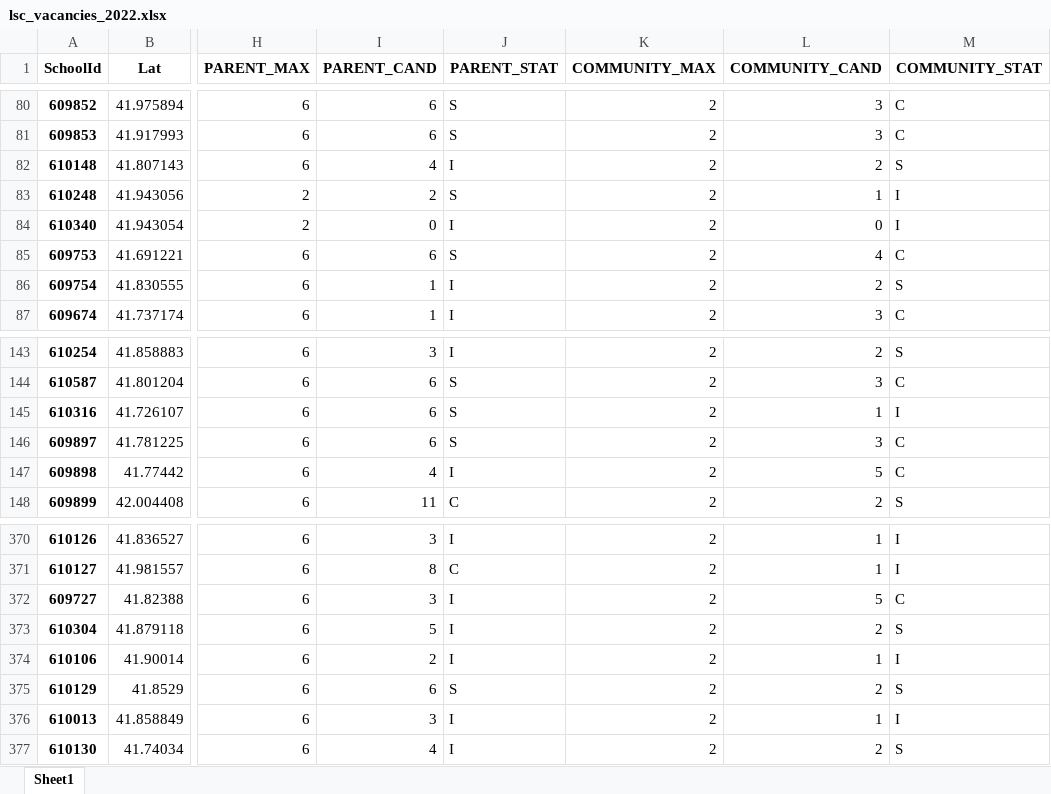
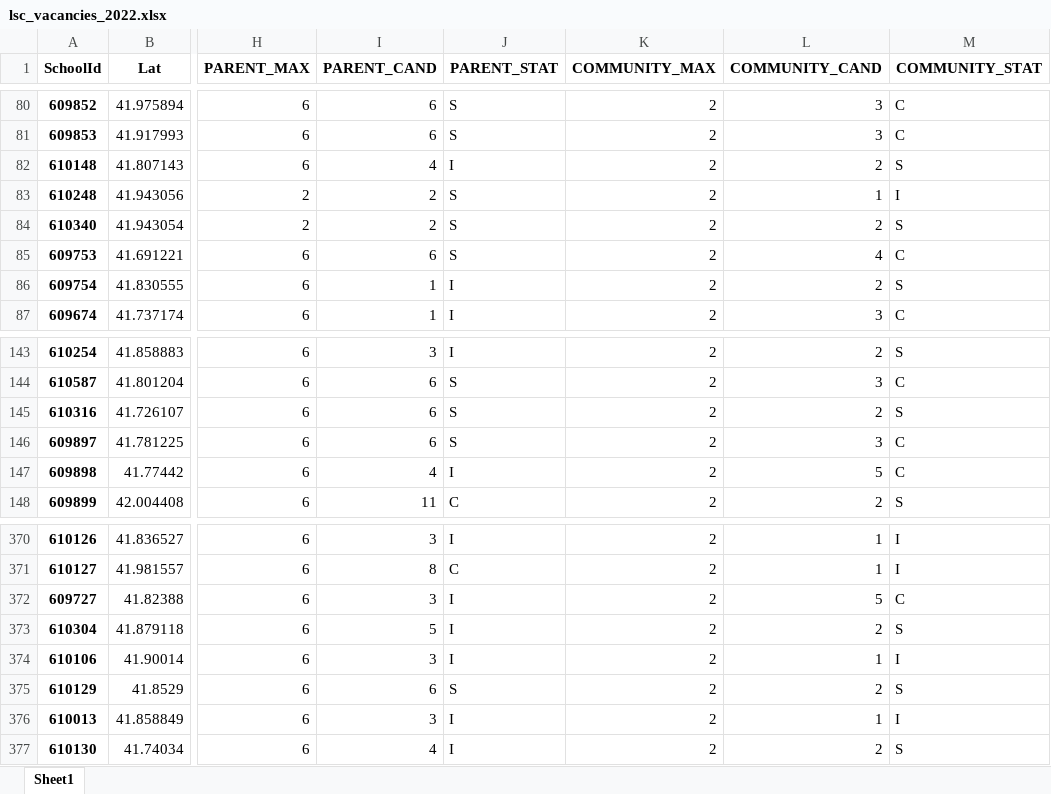
Before and after one commit to cpsdata/lsc_election_results, an Excel workbook: data/results/lsc_vacancies_2022.xlsx, sheet Sheet1, drawn as a sheet; only a part is shown, gaps mark what is left out; values as stored, in another font and other column widths than the file's, no borders; the diff names each change by its address in the sheet, - before the commit and + after, or states it on an @@ line.

```diff
--- a/data/results/lsc_vacancies_2022.xlsx (sheet Sheet1)
+++ b/data/results/lsc_vacancies_2022.xlsx (sheet Sheet1)
-I84 (PARENT_CAND): 0
+I84 (PARENT_CAND): 2
-J84 (PARENT_STAT): I
+J84 (PARENT_STAT): S
-L84 (COMMUNITY_CAND): 0
+L84 (COMMUNITY_CAND): 2
-M84 (COMMUNITY_STAT): I
+M84 (COMMUNITY_STAT): S
-L145 (COMMUNITY_CAND): 1
+L145 (COMMUNITY_CAND): 2
-M145 (COMMUNITY_STAT): I
+M145 (COMMUNITY_STAT): S
-I374 (PARENT_CAND): 2
+I374 (PARENT_CAND): 3
```
Also changed, not shown: data/results/lsc_results_2022.xlsx, 4 other files.
